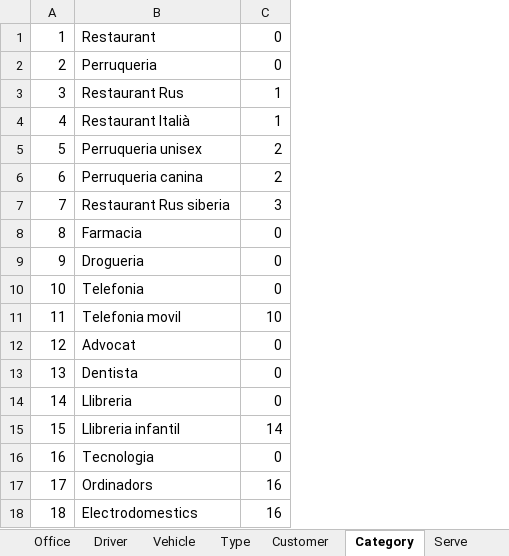
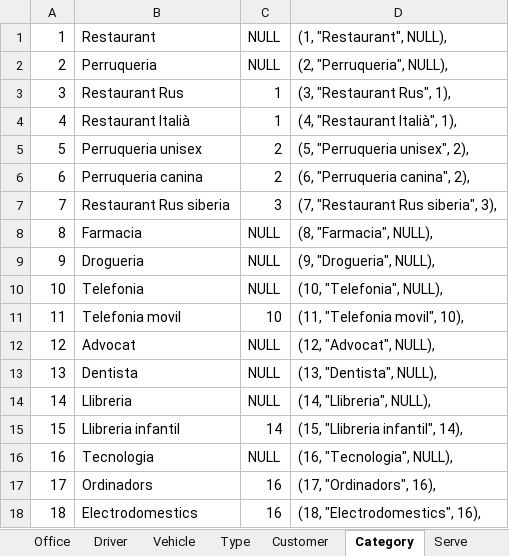
Before and after one commit to emilbreustedt/DB-Lab-1, an Excel workbook: messengers.xlsx, sheet Category, drawn as a sheet; values as stored, in another font and other column widths than the file's, no borders; charts and pictures not drawn; the diff names each change by its address in the sheet, - before the commit and + after, or states it on an @@ line.

```diff
--- a/messengers.xlsx (sheet Category)
+++ b/messengers.xlsx (sheet Category)
+column D, rows 1-18: (1, "Restaurant", NULL), | (2, "Perruqueria", NULL), | (3, "Restaurant Rus", 1), | (4, "Restaurant Italià", 1), | (5, "Perruqueria unisex", 2), | (6, "Perruqueria canina", 2), | (7, "Restaurant Rus siberia", 3), | (8, "Farmacia", NULL), | (9, "Drogueria", NULL), | (10, "Telefonia", NULL), | (11, "Telefonia movil", 10), | (12, "Advocat", NULL), | (13, "Dentista", NULL), | (14, "Llibreria", NULL), | (15, "Llibreria infantil", 14), | (16, "Tecnologia", NULL), | (17, "Ordinadors", 16), | (18, "Electrodomestics", 16),
-C1:C2: 0
+C1:C2: NULL
-C8:C10: 0
+C8:C10: NULL
-C12:C14: 0
+C12:C14: NULL
-C16: 0
+C16: NULL
```
Also changed, not shown: sheet Driver, sheet Type, sheet Vehicle, sheet Drive, sheet Serve, sheet Office, 2 more sheets, charts or pictures, 1 other file.
